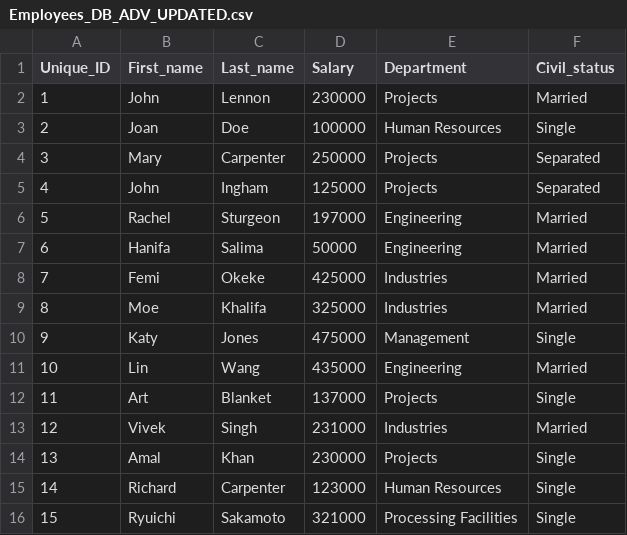
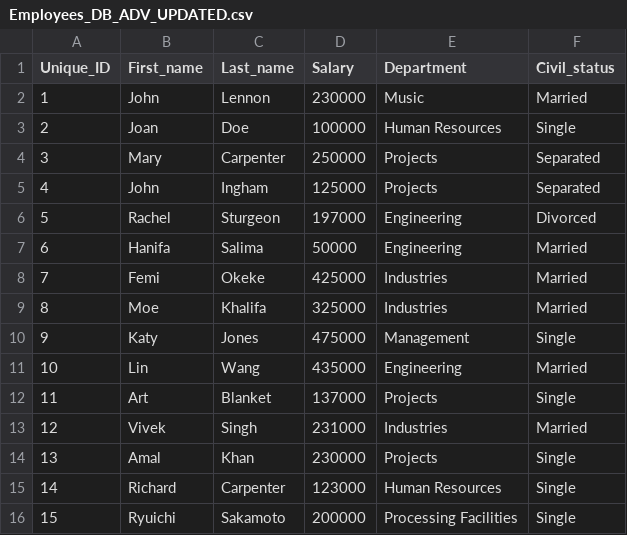
Before and after one commit to kbull136/MRU-COMP4522-W24-001-Assignments-A1, a CSV file: CodeAndData/Employees_DB_ADV_UPDATED.csv, drawn as a sheet.

```diff
--- a/CodeAndData/Employees_DB_ADV_UPDATED.csv
+++ b/CodeAndData/Employees_DB_ADV_UPDATED.csv
@@ -1,3 +1,3 @@
 Unique_ID,First_name,Last_name,Salary,Department,Civil_status
-1,John,Lennon,230000,Projects,Married
+1,John,Lennon,230000,Music,Married
 2,Joan,Doe,100000,Human Resources,Single
@@ -5,3 +5,3 @@ Unique_ID,First_name,Last_name,Salary,Department,Civil_status
 4,John,Ingham,125000,Projects,Separated
-5,Rachel,Sturgeon,197000,Engineering,Married
+5,Rachel,Sturgeon,197000,Engineering,Divorced
 6,Hanifa,Salima,50000,Engineering,Married
@@ -15,2 +15,2 @@ Unique_ID,First_name,Last_name,Salary,Department,Civil_status
 14,Richard,Carpenter,123000,Human Resources,Single
-15,Ryuichi,Sakamoto,321000,Processing Facilities,Single
+15,Ryuichi,Sakamoto,200000,Processing Facilities,Single
```
Also changed, not shown: 1 other file.
